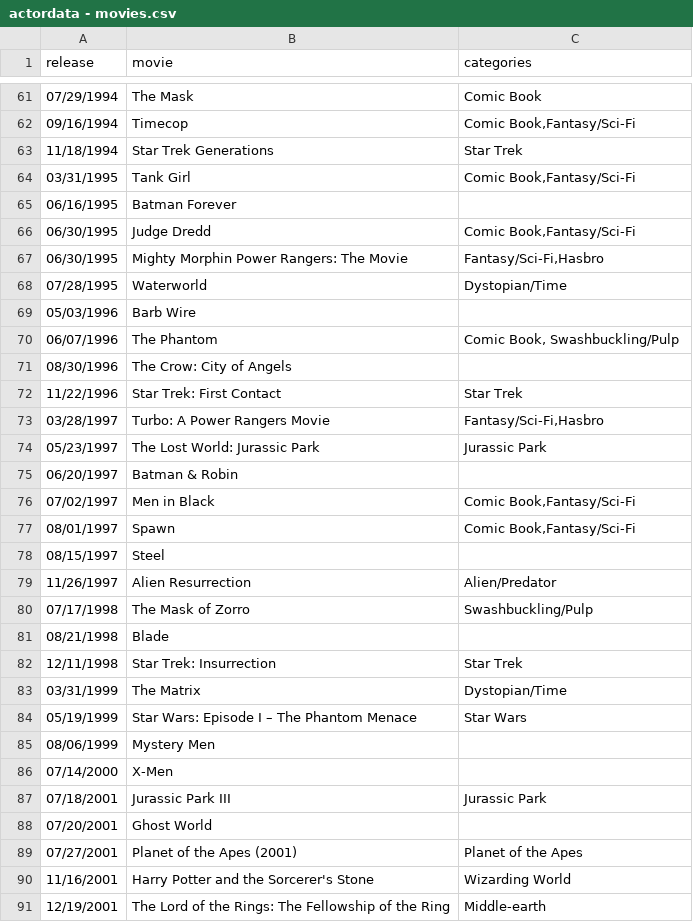
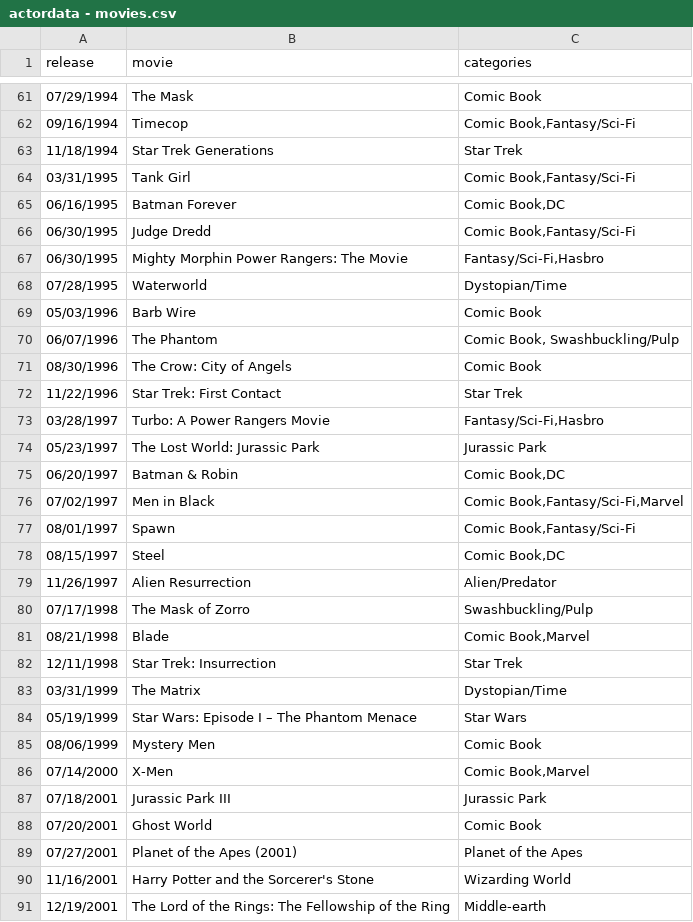
Before and after one commit to triviadraft/triviadraft.github.io, a CSV file: python/actordata - movies.csv, drawn as a sheet; only a part is shown, gaps mark what is left out; the diff covers the shown part only.

```diff
--- a/python/actordata - movies.csv
+++ b/python/actordata - movies.csv
@@ -64,3 +64,3 @@ release,movie,categories
 03/31/1995,Tank Girl,"Comic Book,Fantasy/Sci-Fi"
-06/16/1995,Batman Forever,
+06/16/1995,Batman Forever,"Comic Book,DC"
 06/30/1995,Judge Dredd,"Comic Book,Fantasy/Sci-Fi"
@@ -68,5 +68,5 @@ release,movie,categories
 07/28/1995,Waterworld,Dystopian/Time
-05/03/1996,Barb Wire,
+05/03/1996,Barb Wire,Comic Book
 06/07/1996,The Phantom,"Comic Book, Swashbuckling/Pulp"
-08/30/1996,The Crow: City of Angels,
+08/30/1996,The Crow: City of Angels,Comic Book
 11/22/1996,Star Trek: First Contact,Star Trek
@@ -74,9 +74,9 @@ release,movie,categories
 05/23/1997,The Lost World: Jurassic Park,Jurassic Park
-06/20/1997,Batman & Robin,
-07/02/1997,Men in Black,"Comic Book,Fantasy/Sci-Fi"
+06/20/1997,Batman & Robin,"Comic Book,DC"
+07/02/1997,Men in Black,"Comic Book,Fantasy/Sci-Fi,Marvel"
 08/01/1997,Spawn,"Comic Book,Fantasy/Sci-Fi"
-08/15/1997,Steel,
+08/15/1997,Steel,"Comic Book,DC"
 11/26/1997,Alien Resurrection,Alien/Predator
 07/17/1998,The Mask of Zorro,Swashbuckling/Pulp
-08/21/1998,Blade,
+08/21/1998,Blade,"Comic Book,Marvel"
 12/11/1998,Star Trek: Insurrection,Star Trek
@@ -84,6 +84,6 @@ release,movie,categories
 05/19/1999,Star Wars: Episode I – The Phantom Menace,Star Wars
-08/06/1999,Mystery Men,
-07/14/2000,X-Men,
+08/06/1999,Mystery Men,Comic Book
+07/14/2000,X-Men,"Comic Book,Marvel"
 07/18/2001,Jurassic Park III,Jurassic Park
-07/20/2001,Ghost World,
+07/20/2001,Ghost World,Comic Book
 07/27/2001,Planet of the Apes (2001),Planet of the Apes
```
Also changed, not shown: 3 added rows and 64 edited cells elsewhere in this file, 5 other files.
